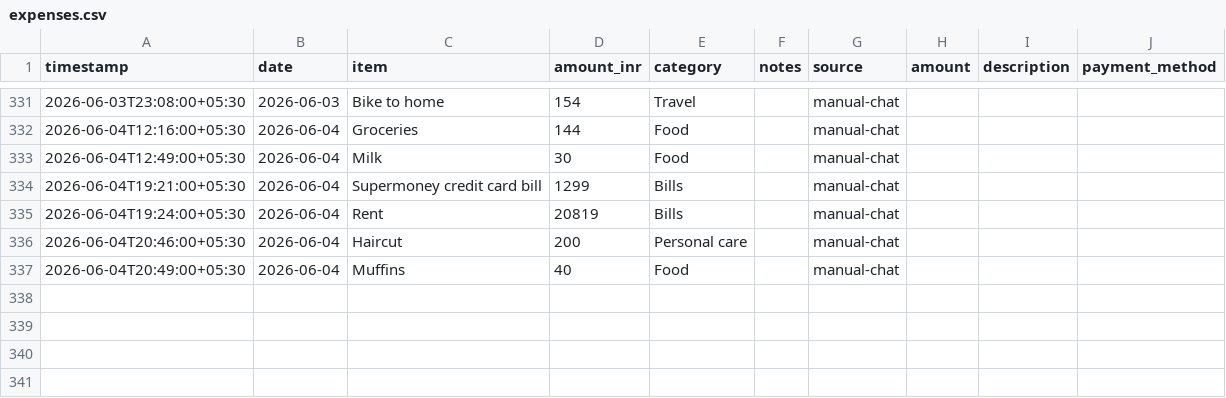
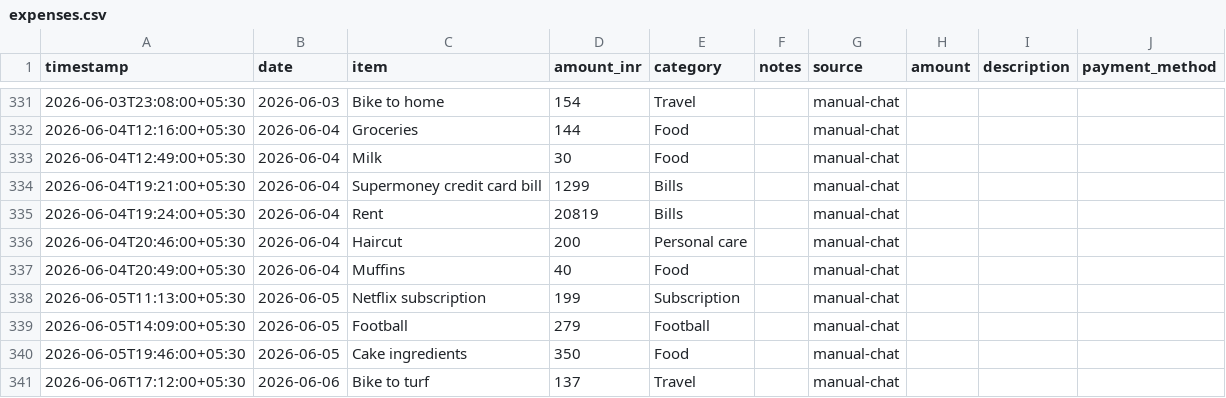
Before and after one commit to Sukrittt/envelope, a CSV file: productivity/expenses.csv, drawn as a sheet; only a part is shown, gaps mark what is left out; the diff names each change by its address in the sheet, - before the commit and + after, or states it on an @@ line.

Commit message:
Log expenses: Netflix, football, cake ingredients, bike to turf

```diff
--- a/productivity/expenses.csv
+++ b/productivity/expenses.csv
+row 338: 2026-06-05T11:13:00+05:30 | 2026-06-05 | Netflix subscription | 199 | Subscription |  | manual-chat
+row 339: 2026-06-05T14:09:00+05:30 | 2026-06-05 | Football | 279 | Football |  | manual-chat
+row 340: 2026-06-05T19:46:00+05:30 | 2026-06-05 | Cake ingredients | 350 | Food |  | manual-chat
+row 341: 2026-06-06T17:12:00+05:30 | 2026-06-06 | Bike to turf | 137 | Travel |  | manual-chat
```
Also changed, not shown: data/expenses.csv, public/productivity/expenses.csv, 1 other file.
